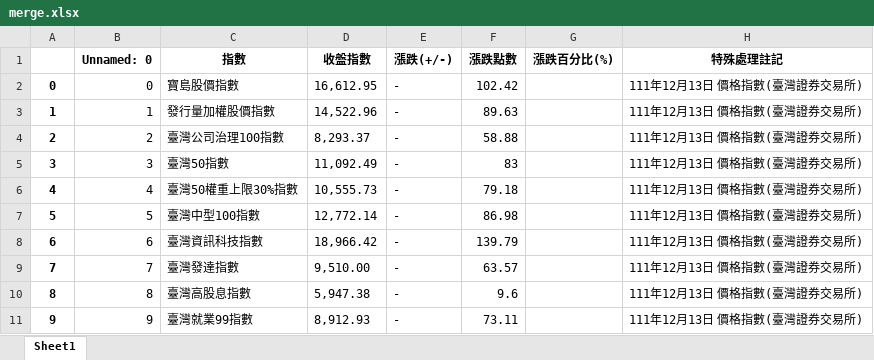
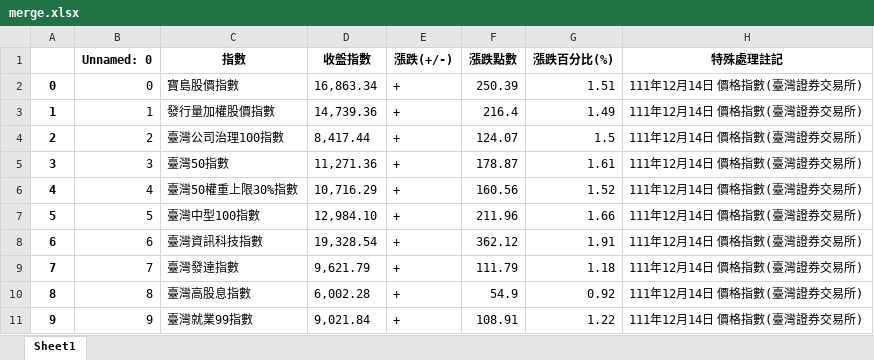
Before and after one commit to davgo0103/Financial-data-analysis, an Excel workbook: 專題/merge.xlsx, sheet Sheet1, drawn as a sheet; only a part is shown; values as stored, in another font and other column widths than the file's, no borders; the diff covers the shown part only; the diff names each change by its address in the sheet, - before the commit and + after, or states it on an @@ line.

```diff
--- a/專題/merge.xlsx (sheet Sheet1)
+++ b/專題/merge.xlsx (sheet Sheet1)
-D2 (收盤指數): 16,612.95
+D2 (收盤指數): 16,863.34
-E2:E11 (漲跌(+/-)): -
+E2:E11 (漲跌(+/-)): +
-F2 (漲跌點數): 102.42
+F2 (漲跌點數): 250.39
-G2 (漲跌百分比(%)): (empty)
+G2 (漲跌百分比(%)): 1.51
-H2:H11 (特殊處理註記): 111年12月13日 價格指數(臺灣證券交易所)
+H2:H11 (特殊處理註記): 111年12月14日 價格指數(臺灣證券交易所)
-D3 (收盤指數): 14,522.96
+D3 (收盤指數): 14,739.36
-F3 (漲跌點數): 89.63
+F3 (漲跌點數): 216.4
-G3 (漲跌百分比(%)): (empty)
+G3 (漲跌百分比(%)): 1.49
-D4 (收盤指數): 8,293.37
+D4 (收盤指數): 8,417.44
-F4 (漲跌點數): 58.88
+F4 (漲跌點數): 124.07
-G4 (漲跌百分比(%)): (empty)
+G4 (漲跌百分比(%)): 1.5
-D5 (收盤指數): 11,092.49
+D5 (收盤指數): 11,271.36
-F5 (漲跌點數): 83
+F5 (漲跌點數): 178.87
-G5 (漲跌百分比(%)): (empty)
+G5 (漲跌百分比(%)): 1.61
-D6 (收盤指數): 10,555.73
+D6 (收盤指數): 10,716.29
-F6 (漲跌點數): 79.18
+F6 (漲跌點數): 160.56
-G6 (漲跌百分比(%)): (empty)
+G6 (漲跌百分比(%)): 1.52
-D7 (收盤指數): 12,772.14
+D7 (收盤指數): 12,984.10
-F7 (漲跌點數): 86.98
+F7 (漲跌點數): 211.96
-G7 (漲跌百分比(%)): (empty)
+G7 (漲跌百分比(%)): 1.66
-D8 (收盤指數): 18,966.42
+D8 (收盤指數): 19,328.54
-F8 (漲跌點數): 139.79
+F8 (漲跌點數): 362.12
-G8 (漲跌百分比(%)): (empty)
+G8 (漲跌百分比(%)): 1.91
-D9 (收盤指數): 9,510.00
+D9 (收盤指數): 9,621.79
-F9 (漲跌點數): 63.57
+F9 (漲跌點數): 111.79
-G9 (漲跌百分比(%)): (empty)
+G9 (漲跌百分比(%)): 1.18
-D10 (收盤指數): 5,947.38
+D10 (收盤指數): 6,002.28
-F10 (漲跌點數): 9.6
+F10 (漲跌點數): 54.9
-G10 (漲跌百分比(%)): (empty)
+G10 (漲跌百分比(%)): 0.92
-D11 (收盤指數): 8,912.93
+D11 (收盤指數): 9,021.84
-F11 (漲跌點數): 73.11
+F11 (漲跌點數): 108.91
-G11 (漲跌百分比(%)): (empty)
+G11 (漲跌百分比(%)): 1.22
```
Also changed, not shown: 467 edited cells elsewhere in this sheet, 專題/0.xlsx, 專題/1.xlsx, 9 other files.
